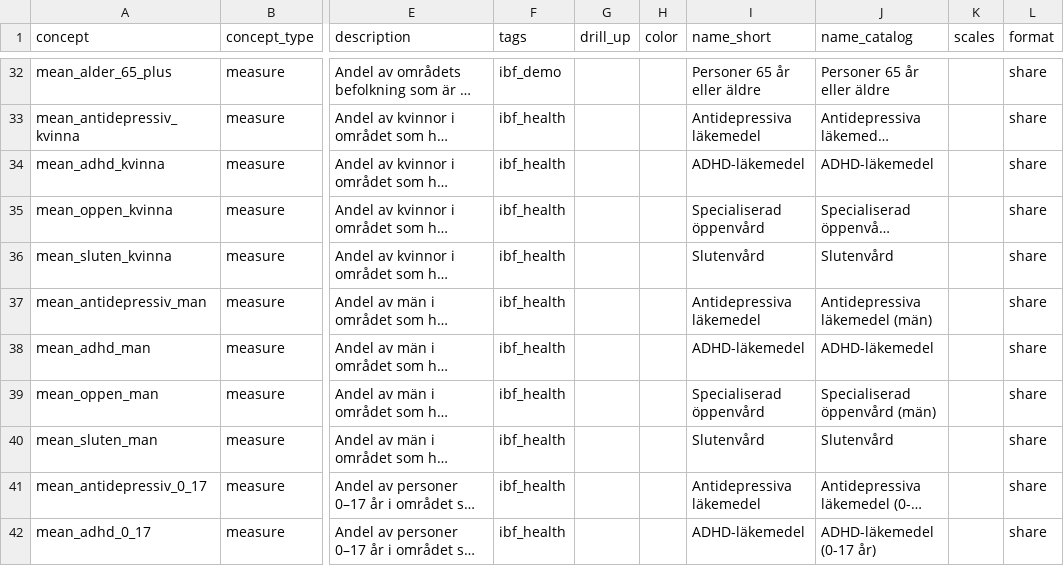
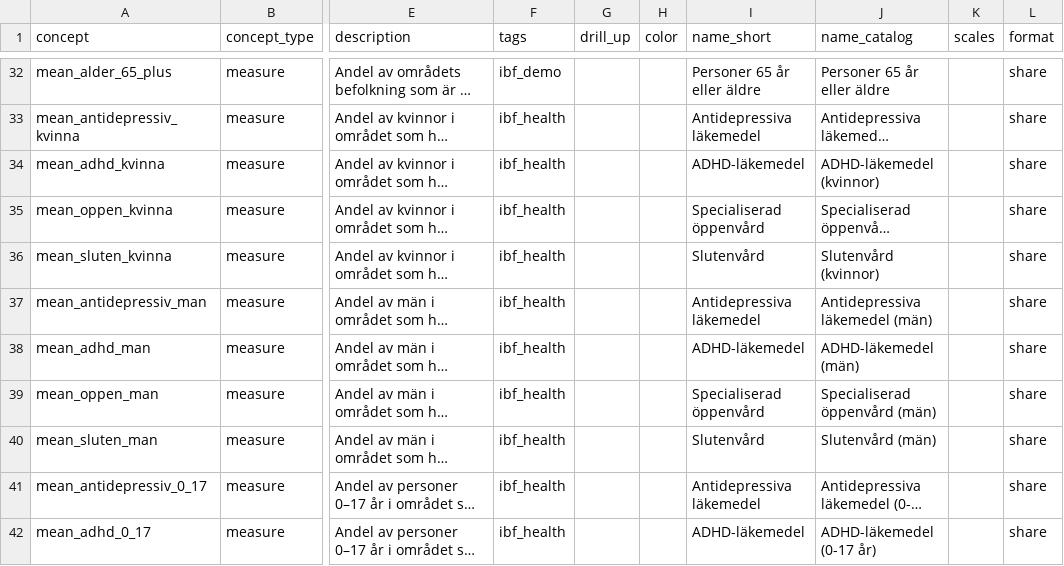
Before and after one commit to open-numbers/ddf--ibfuu--healthatlas, a CSV file: ddf--concepts.csv, drawn as a sheet; only a part is shown, gaps mark what is left out; long unchanged cells end in …; the diff names each change by its address in the sheet, - before the commit and + after, or states it on an @@ line.

```diff
--- a/ddf--concepts.csv
+++ b/ddf--concepts.csv
-J34 (name_catalog): ADHD-läkemedel
+J34 (name_catalog): ADHD-läkemedel (kvinnor)
-J36 (name_catalog): Slutenvård
+J36 (name_catalog): Slutenvård (kvinnor)
-J38 (name_catalog): ADHD-läkemedel
+J38 (name_catalog): ADHD-läkemedel (män)
-J40 (name_catalog): Slutenvård
+J40 (name_catalog): Slutenvård (män)
```
Also changed, not shown: 1 other file.
